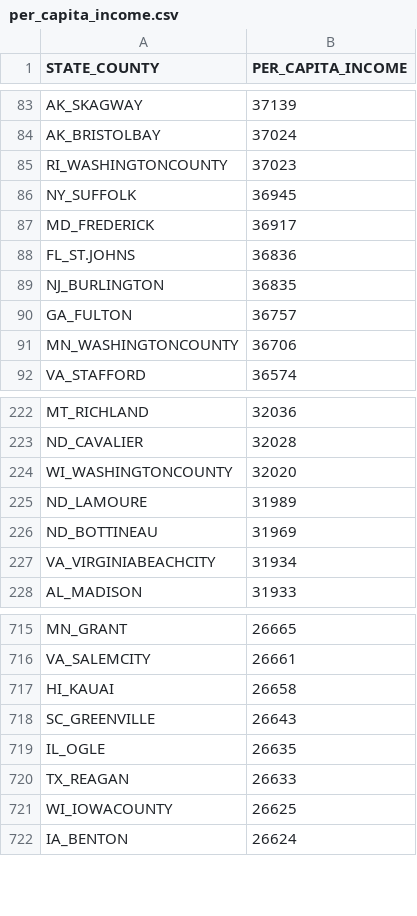
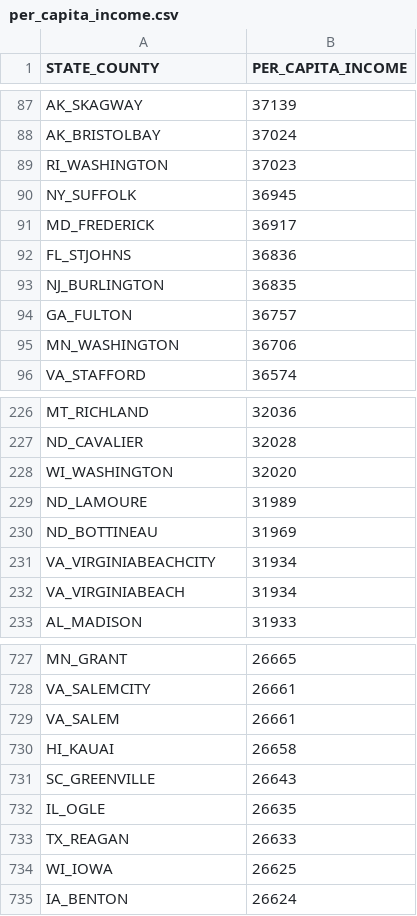
Before and after one commit to caenglish2/BallotInitiativeDI, a CSV file: per_capita_income.csv, drawn as a sheet; only a part is shown, gaps mark what is left out; the diff covers the shown part only.

```diff
--- a/per_capita_income.csv
+++ b/per_capita_income.csv
@@ -84,9 +88,9 @@ AK_SKAGWAY,37139
 AK_BRISTOLBAY,37024
-RI_WASHINGTONCOUNTY,37023
+RI_WASHINGTON,37023
 NY_SUFFOLK,36945
 MD_FREDERICK,36917
-FL_ST.JOHNS,36836
+FL_STJOHNS,36836
 NJ_BURLINGTON,36835
 GA_FULTON,36757
-MN_WASHINGTONCOUNTY,36706
+MN_WASHINGTON,36706
 VA_STAFFORD,36574
@@ -223,3 +227,3 @@ MT_RICHLAND,32036
 ND_CAVALIER,32028
-WI_WASHINGTONCOUNTY,32020
+WI_WASHINGTON,32020
 ND_LAMOURE,31989
@@ -227,2 +231,3 @@ ND_BOTTINEAU,31969
 VA_VIRGINIABEACHCITY,31934
+VA_VIRGINIABEACH,31934
 AL_MADISON,31933
@@ -716,2 +728,3 @@ MN_GRANT,26665
 VA_SALEMCITY,26661
+VA_SALEM,26661
 HI_KAUAI,26658
@@ -720,3 +733,3 @@ IL_OGLE,26635
 TX_REAGAN,26633
-WI_IOWACOUNTY,26625
+WI_IOWA,26625
 IA_BENTON,26624
```
Also changed, not shown: 35 added rows and 90 edited cells elsewhere in this file, 16 other files.
